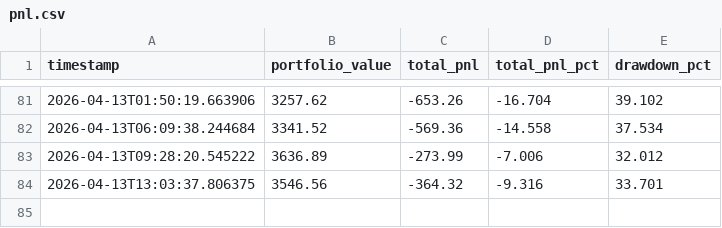
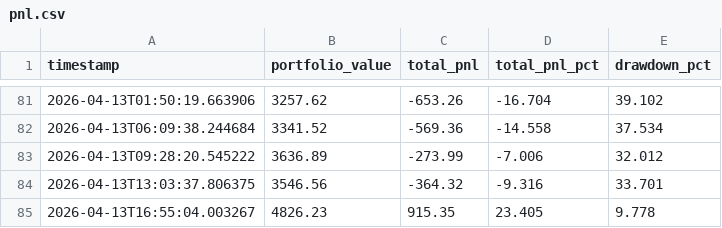
Before and after one commit to WilliamCastner/swingbot, a CSV file: logs/crypto/pnl.csv, drawn as a sheet; only a part is shown, gaps mark what is left out.

Commit message:
Crypto run 2026-04-13 16:55 UTC

```diff
--- a/logs/crypto/pnl.csv
+++ b/logs/crypto/pnl.csv
@@ -84 +84,2 @@ timestamp,portfolio_value,total_pnl,total_pnl_pct,drawdown_pct
 2026-04-13T13:03:37.806375,3546.56,-364.32,-9.316,33.701
+2026-04-13T16:55:04.003267,4826.23,915.35,23.405,9.778
```
Also changed, not shown: logs/crypto_strategies/3-day_momentum/pnl.csv, logs/crypto_strategies/macd_crossover/pnl.csv, 9 other files.
